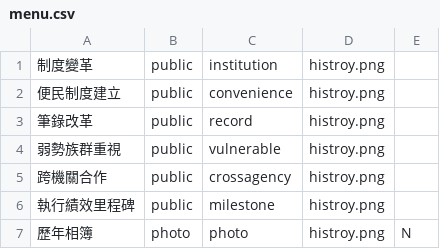
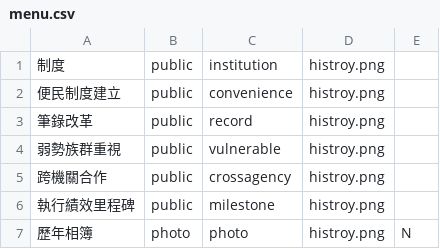
Before and after one commit to my-zone/firesky, a CSV file: data/menu.csv, drawn as a sheet.

Commit message:
Update menu.csv

```diff
--- a/data/menu.csv
+++ b/data/menu.csv
@@ -1,2 +1,2 @@
-制度變革,public,institution,histroy.png
+制度,public,institution,histroy.png
 便民制度建立,public,convenience,histroy.png
```
